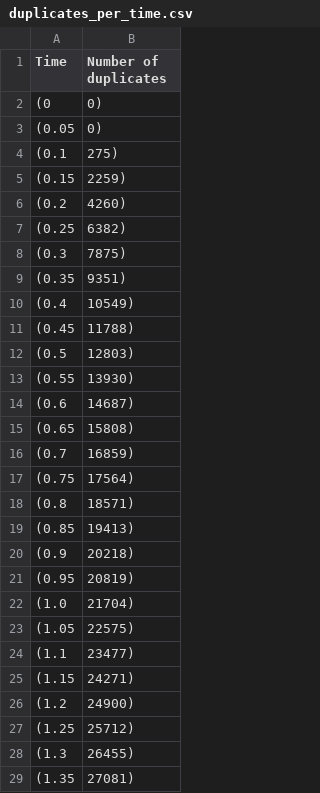
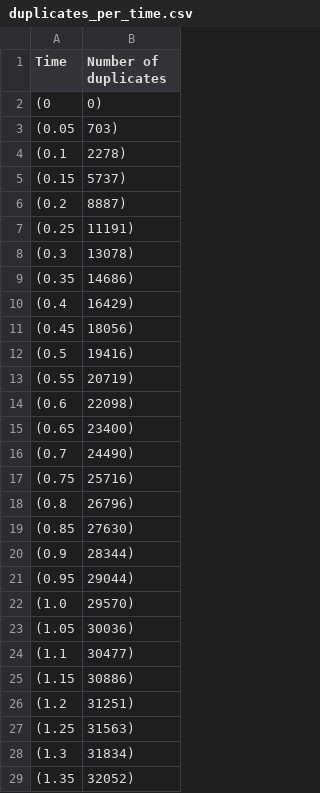
Before and after one commit to AndreHofm/pro-dup-detect-meta, a CSV file: results/SNM/cora/progressive_quality_measure_with_pf/duplicates_per_time.csv, drawn as a sheet; only a part is shown; the diff covers the shown part only.

```diff
--- a/results/SNM/cora/progressive_quality_measure_with_pf/duplicates_per_time.csv
+++ b/results/SNM/cora/progressive_quality_measure_with_pf/duplicates_per_time.csv
@@ -2,28 +2,28 @@ Time,Number of duplicates
 (0,0)
-(0.05,0)
-(0.1,275)
-(0.15,2259)
-(0.2,4260)
-(0.25,6382)
-(0.3,7875)
-(0.35,9351)
-(0.4,10549)
-(0.45,11788)
-(0.5,12803)
-(0.55,13930)
-(0.6,14687)
-(0.65,15808)
-(0.7,16859)
-(0.75,17564)
-(0.8,18571)
-(0.85,19413)
-(0.9,20218)
-(0.95,20819)
-(1.0,21704)
-(1.05,22575)
-(1.1,23477)
-(1.15,24271)
-(1.2,24900)
-(1.25,25712)
-(1.3,26455)
-(1.35,27081)
+(0.05,703)
+(0.1,2278)
+(0.15,5737)
+(0.2,8887)
+(0.25,11191)
+(0.3,13078)
+(0.35,14686)
+(0.4,16429)
+(0.45,18056)
+(0.5,19416)
+(0.55,20719)
+(0.6,22098)
+(0.65,23400)
+(0.7,24490)
+(0.75,25716)
+(0.8,26796)
+(0.85,27630)
+(0.9,28344)
+(0.95,29044)
+(1.0,29570)
+(1.05,30036)
+(1.1,30477)
+(1.15,30886)
+(1.2,31251)
+(1.25,31563)
+(1.3,31834)
+(1.35,32052)
```
Also changed, not shown: 33 edited cells elsewhere in this file, results/SNM/cd/progressive_quality_measure_with_pf/duplicates_per_time.csv, results/SNM/dblp_scholar/progressive_quality_measure_with_pf/duplicates_per_time.csv, 13 other files.
